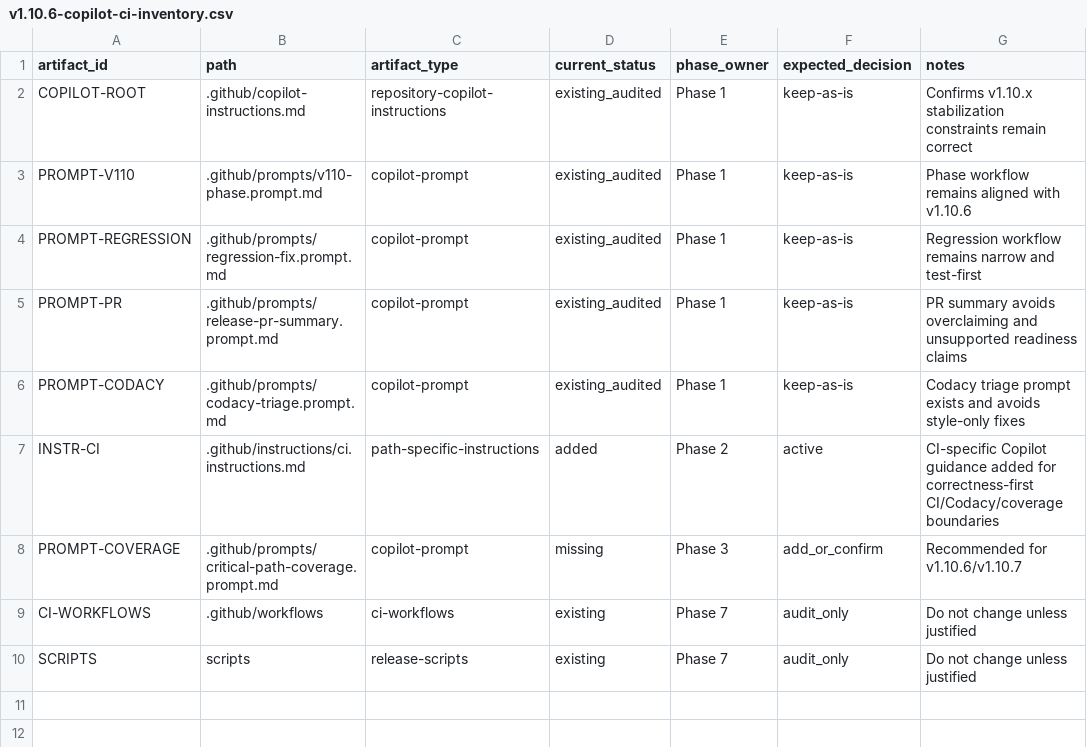
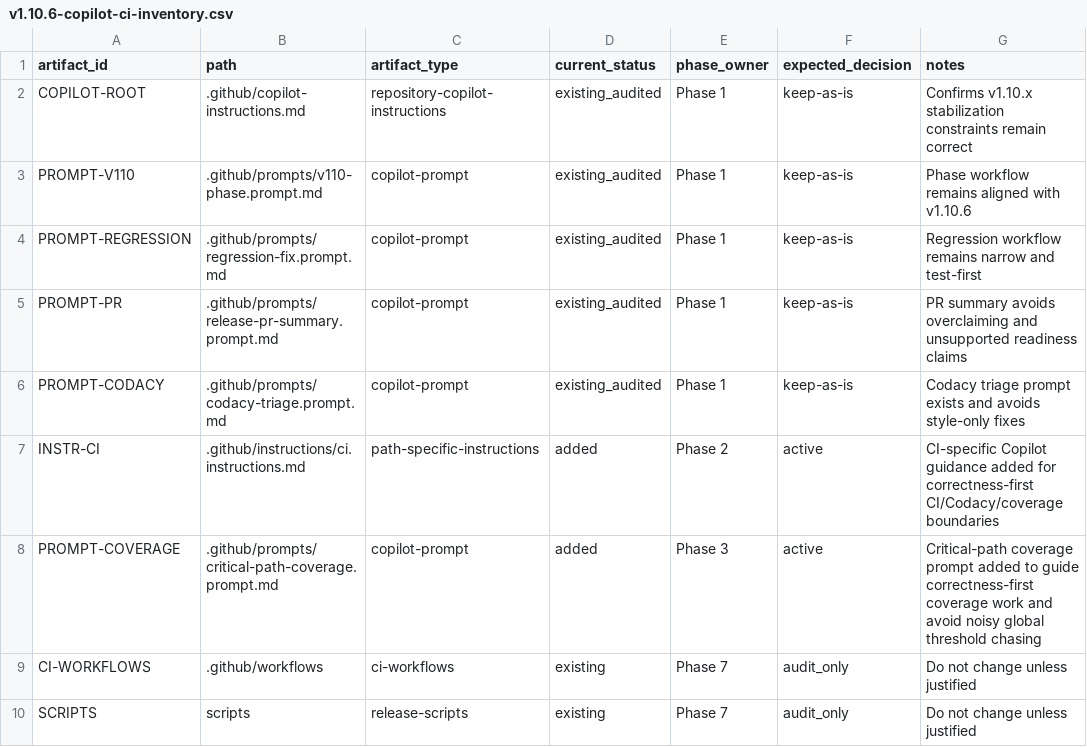
Before and after one commit to franchoy/coldkeep, a CSV file: docs/release/v1.10/v1.10.6-copilot-ci-inventory.csv, drawn as a sheet.

```diff
--- a/docs/release/v1.10/v1.10.6-copilot-ci-inventory.csv
+++ b/docs/release/v1.10/v1.10.6-copilot-ci-inventory.csv
@@ -7,3 +7,3 @@ PROMPT-CODACY,.github/prompts/codacy-triage.prompt.md,copilot-prompt,existing_au
 INSTR-CI,.github/instructions/ci.instructions.md,path-specific-instructions,added,Phase 2,active,CI-specific Copilot guidance added for correctness-first CI/Codacy/coverage boundaries
-PROMPT-COVERAGE,.github/prompts/critical-path-coverage.prompt.md,copilot-prompt,missing,Phase 3,add_or_confirm,Recommended for v1.10.6/v1.10.7
+PROMPT-COVERAGE,.github/prompts/critical-path-coverage.prompt.md,copilot-prompt,added,Phase 3,active,Critical-path coverage prompt added to guide correctness-first coverage work and avoid noisy global threshold chasing
 CI-WORKFLOWS,.github/workflows,ci-workflows,existing,Phase 7,audit_only,Do not change unless justified
```
Also changed, not shown: docs/release/v1.10/v1.10.6-test-inventory.csv, 4 other files.
